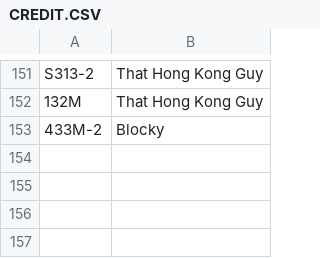
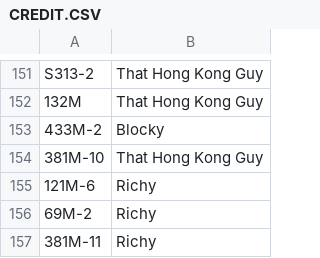
Before and after one commit to XM9G/railway-photos, a CSV file: CREDIT.CSV, drawn as a sheet; only a part is shown, gaps mark what is left out.

```diff
--- a/CREDIT.CSV
+++ b/CREDIT.CSV
@@ -153 +153,5 @@ S313-2,That Hong Kong Guy
 433M-2,Blocky
+381M-10,That Hong Kong Guy
+121M-6,Richy
+69M-2,Richy
+381M-11,Richy
```
Also changed, not shown: 26 other files.
